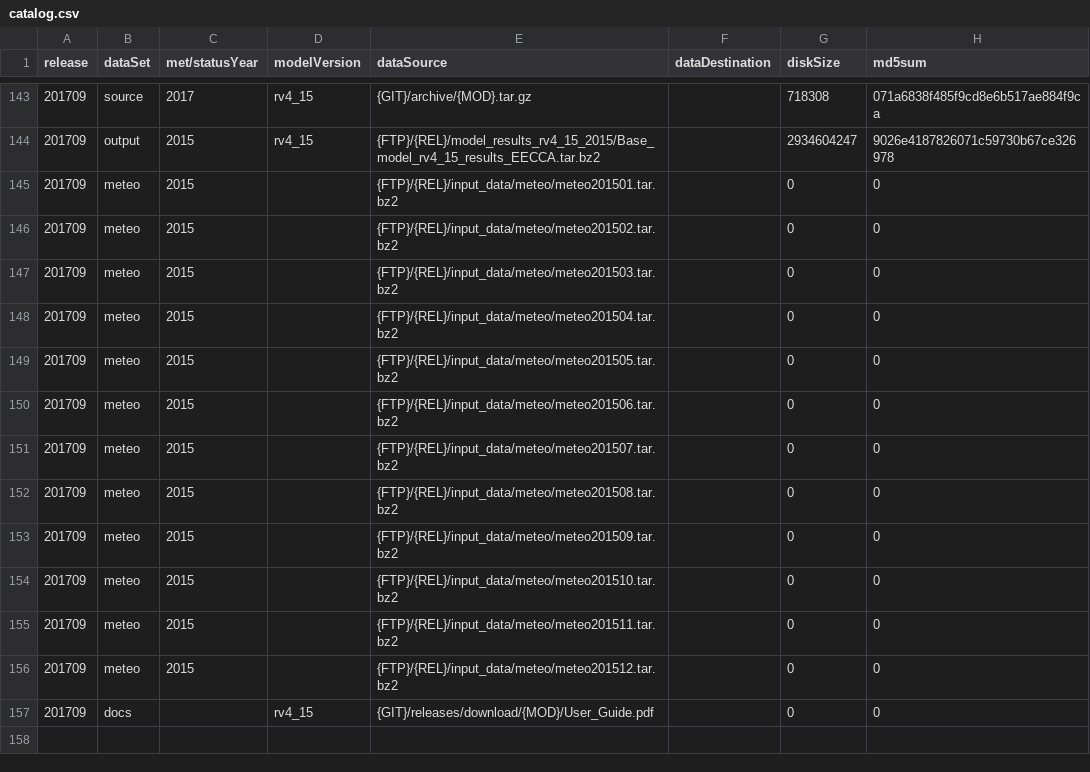
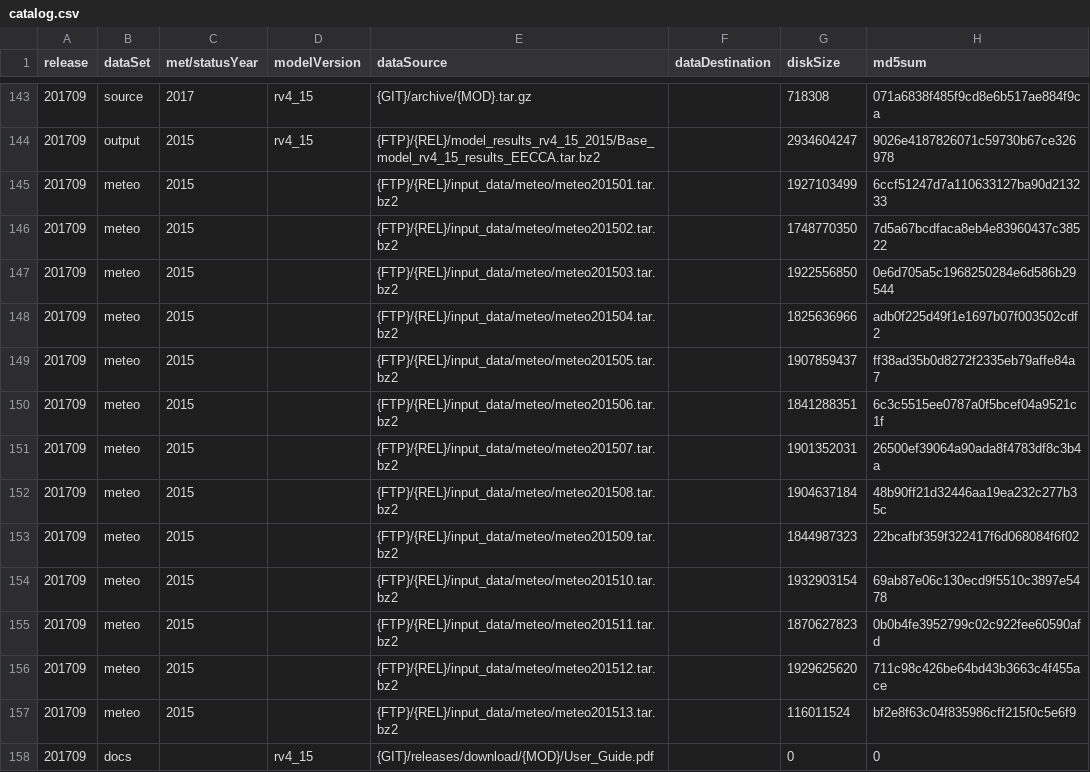
Before and after one commit to metno/emep-ctm, a CSV file: catalog.csv, drawn as a sheet; only a part is shown, gaps mark what is left out.

Commit message:
add rv4_15 EECCA meteo

```diff
--- a/catalog.csv
+++ b/catalog.csv
@@ -144,14 +144,15 @@ release,dataSet,met/statusYear,modelVersion,dataSource,dataDestination,diskSize,
 201709,output,2015,rv4_15,{FTP}/{REL}/model_results_rv4_15_2015/Base_model_rv4_15_results_EECCA.tar.bz2,,2934604247,9026e4187826071c59730b67ce326978
-201709,meteo,2015,,{FTP}/{REL}/input_data/meteo/meteo201501.tar.bz2,,0,0
-201709,meteo,2015,,{FTP}/{REL}/input_data/meteo/meteo201502.tar.bz2,,0,0
-201709,meteo,2015,,{FTP}/{REL}/input_data/meteo/meteo201503.tar.bz2,,0,0
-201709,meteo,2015,,{FTP}/{REL}/input_data/meteo/meteo201504.tar.bz2,,0,0
-201709,meteo,2015,,{FTP}/{REL}/input_data/meteo/meteo201505.tar.bz2,,0,0
-201709,meteo,2015,,{FTP}/{REL}/input_data/meteo/meteo201506.tar.bz2,,0,0
-201709,meteo,2015,,{FTP}/{REL}/input_data/meteo/meteo201507.tar.bz2,,0,0
-201709,meteo,2015,,{FTP}/{REL}/input_data/meteo/meteo201508.tar.bz2,,0,0
-201709,meteo,2015,,{FTP}/{REL}/input_data/meteo/meteo201509.tar.bz2,,0,0
-201709,meteo,2015,,{FTP}/{REL}/input_data/meteo/meteo201510.tar.bz2,,0,0
-201709,meteo,2015,,{FTP}/{REL}/input_data/meteo/meteo201511.tar.bz2,,0,0
-201709,meteo,2015,,{FTP}/{REL}/input_data/meteo/meteo201512.tar.bz2,,0,0
+201709,meteo,2015,,{FTP}/{REL}/input_data/meteo/meteo201501.tar.bz2,,1927103499,6ccf51247d7a110633127ba90d213233
+201709,meteo,2015,,{FTP}/{REL}/input_data/meteo/meteo201502.tar.bz2,,1748770350,7d5a67bcdfaca8eb4e83960437c38522
+201709,meteo,2015,,{FTP}/{REL}/input_data/meteo/meteo201503.tar.bz2,,1922556850,0e6d705a5c1968250284e6d586b29544
+201709,meteo,2015,,{FTP}/{REL}/input_data/meteo/meteo201504.tar.bz2,,1825636966,adb0f225d49f1e1697b07f003502cdf2
+201709,meteo,2015,,{FTP}/{REL}/input_data/meteo/meteo201505.tar.bz2,,1907859437,ff38ad35b0d8272f2335eb79affe84a7
+201709,meteo,2015,,{FTP}/{REL}/input_data/meteo/meteo201506.tar.bz2,,1841288351,6c3c5515ee0787a0f5bcef04a9521c1f
+201709,meteo,2015,,{FTP}/{REL}/input_data/meteo/meteo201507.tar.bz2,,1901352031,26500ef39064a90ada8f4783df8c3b4a
+201709,meteo,2015,,{FTP}/{REL}/input_data/meteo/meteo201508.tar.bz2,,1904637184,48b90ff21d32446aa19ea232c277b35c
+201709,meteo,2015,,{FTP}/{REL}/input_data/meteo/meteo201509.tar.bz2,,1844987323,22bcafbf359f322417f6d068084f6f02
+201709,meteo,2015,,{FTP}/{REL}/input_data/meteo/meteo201510.tar.bz2,,1932903154,69ab87e06c130ecd9f5510c3897e5478
+201709,meteo,2015,,{FTP}/{REL}/input_data/meteo/meteo201511.tar.bz2,,1870627823,0b0b4fe3952799c02c922fee60590afd
+201709,meteo,2015,,{FTP}/{REL}/input_data/meteo/meteo201512.tar.bz2,,1929625620,711c98c426be64bd43b3663c4f455ace
+201709,meteo,2015,,{FTP}/{REL}/input_data/meteo/meteo201513.tar.bz2,,116011524,bf2e8f63c04f835986cff215f0c5e6f9
 201709,docs,,rv4_15,{GIT}/releases/download/{MOD}/User_Guide.pdf,,0,0
```
Also changed, not shown: 1 other file.
